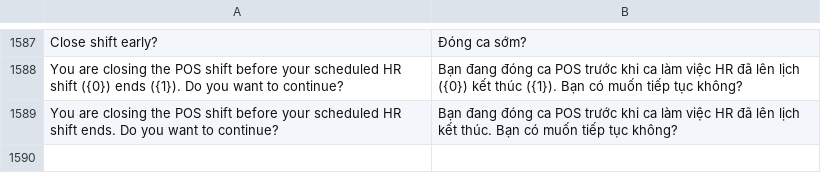
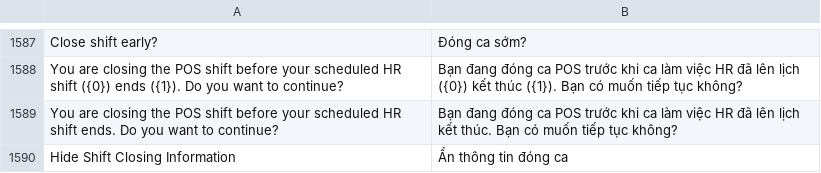
Before and after one commit to MBW-Digital/mbwnext-pos, a CSV file: pos_next/translations/vi.csv, drawn as a sheet; only a part is shown, gaps mark what is left out.

```diff
--- a/pos_next/translations/vi.csv
+++ b/pos_next/translations/vi.csv
@@ -1589 +1589,2 @@
 "You are closing the POS shift before your scheduled HR shift ends. Do you want to continue?","Bạn đang đóng ca POS trước khi ca làm việc HR đã lên lịch kết thúc. Bạn có muốn tiếp tục không?"
+"Hide Shift Closing Information","Ẩn thông tin đóng ca"
```
Also changed, not shown: 4 other files.
